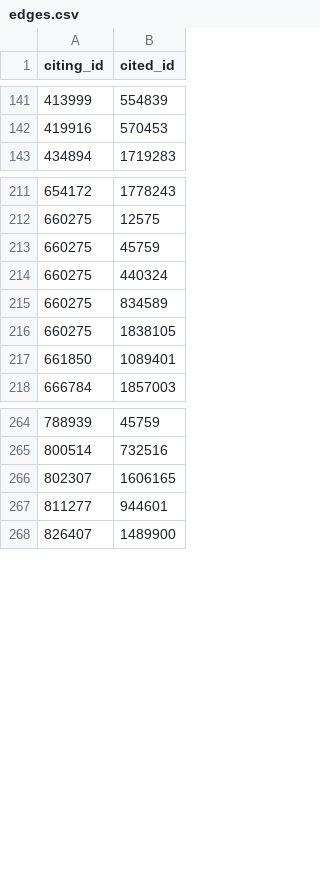
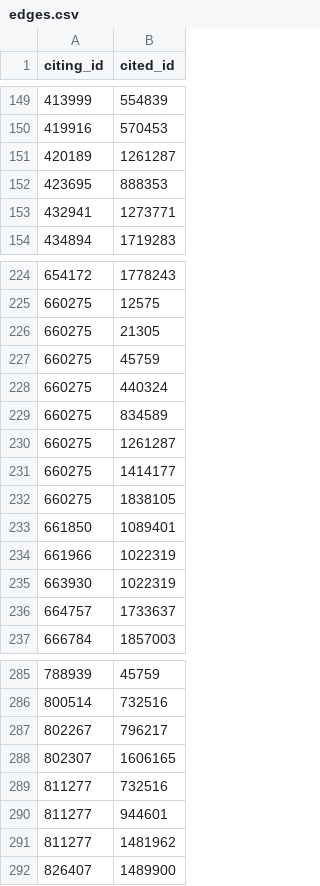
Before and after one commit to LatentWeaver/legal-ai, a CSV file: data/edges.csv, drawn as a sheet; only a part is shown, gaps mark what is left out; the diff covers the shown part only; the diff names each change by its address in the sheet, - before the commit and + after, or states it on an @@ line.

```diff
--- a/data/edges.csv
+++ b/data/edges.csv
+row 151: 420189 | 1261287
+row 152: 423695 | 888353
+row 153: 432941 | 1273771
+row 226: 660275 | 21305
+row 230: 660275 | 1261287
+row 231: 660275 | 1414177
+row 234: 661966 | 1022319
+row 235: 663930 | 1022319
+row 236: 664757 | 1733637
+row 287: 802267 | 796217
+row 289: 811277 | 732516
+row 291: 811277 | 1481962
```
Also changed, not shown: 46 added rows elsewhere in this file, 2 other files.
